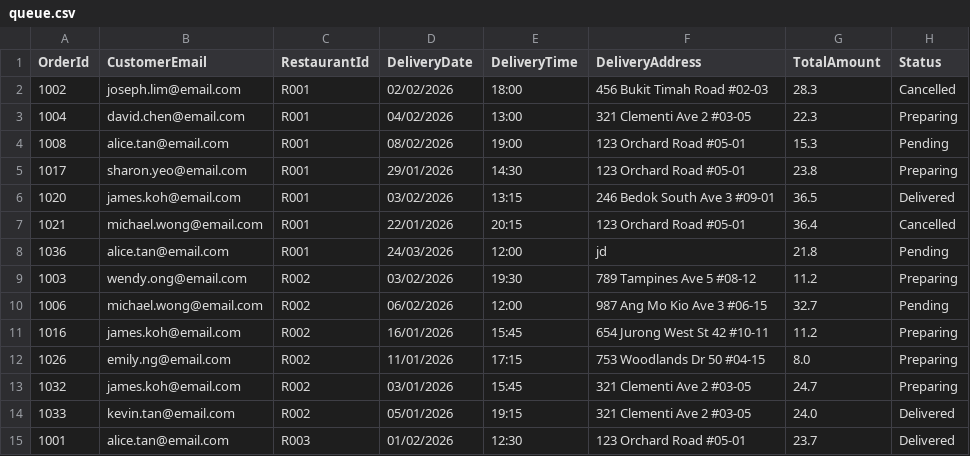
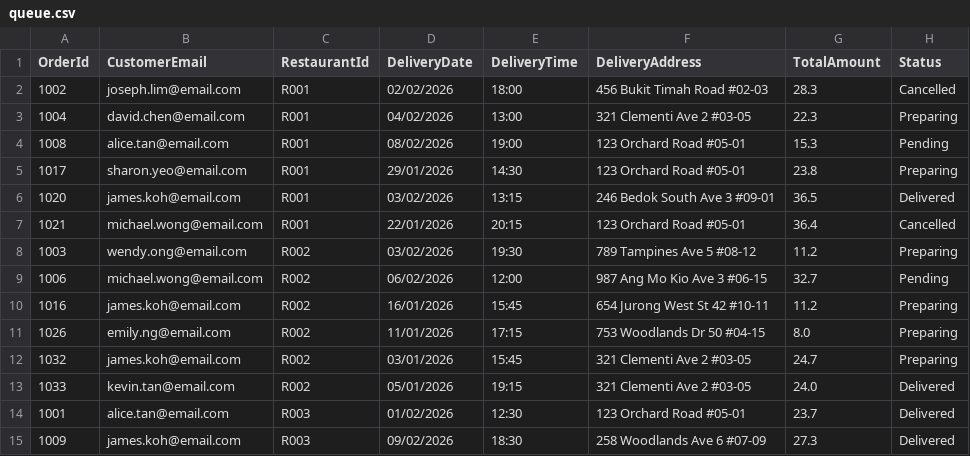
Before and after one commit to FirasJeff/PRG2-Assignment-P09-Timothy-Yap-Ahmad-Firas-, a CSV file: bin/Debug/net8.0/queue.csv, drawn as a sheet; only a part is shown; the shorter side is filled out with more unchanged rows.

```diff
--- a/bin/Debug/net8.0/queue.csv
+++ b/bin/Debug/net8.0/queue.csv
@@ -7,3 +7,2 @@ OrderId,CustomerEmail,RestaurantId,DeliveryDate,DeliveryTime,DeliveryAddress,Tot
 1021,michael.wong@email.com,R001,22/01/2026,20:15,123 Orchard Road #05-01,36.4,Cancelled
-1036,alice.tan@email.com,R001,24/03/2026,12:00,jd,21.8,Pending
 1003,wendy.ong@email.com,R002,03/02/2026,19:30,789 Tampines Ave 5 #08-12,11.2,Preparing
```
Also changed, not shown: 5 other files.
